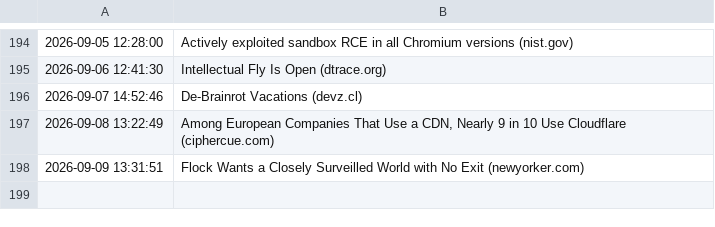
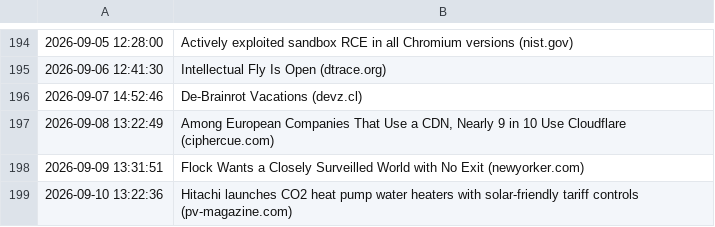
Before and after one commit to Trish0606/daily-web-scraper, a CSV file: log.csv, drawn as a sheet; only a part is shown, gaps mark what is left out.

```diff
--- a/log.csv
+++ b/log.csv
@@ -198 +198,2 @@
 2026-09-09 13:31:51,Flock Wants a Closely Surveilled World with No Exit (newyorker.com)
+2026-09-10 13:22:36,Hitachi launches CO2 heat pump water heaters with solar-friendly tariff controls (pv-magazine.com)
```
